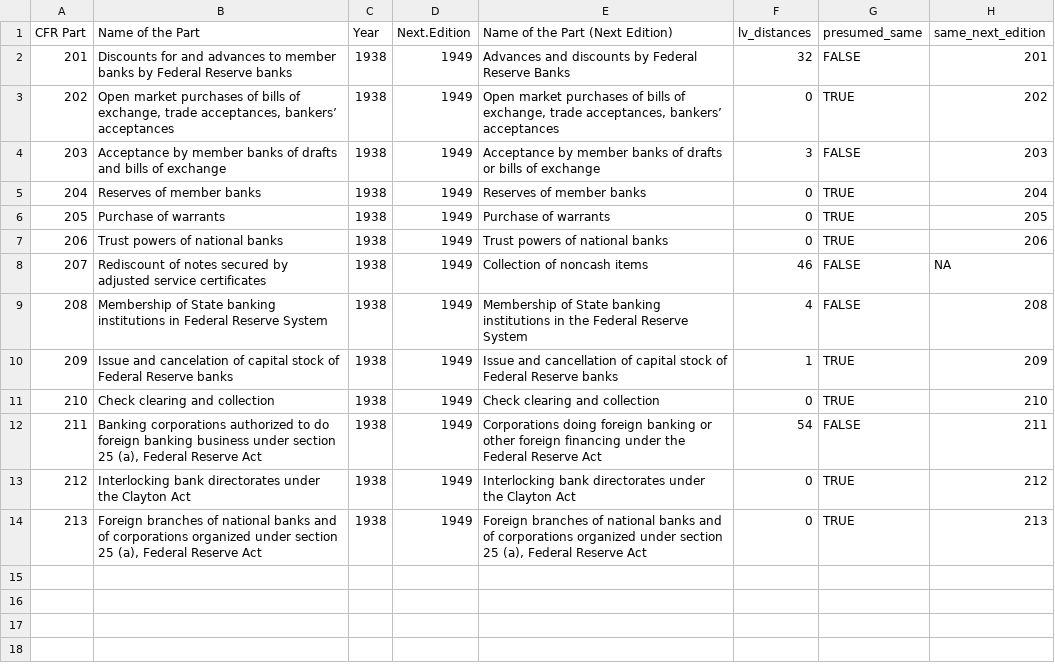
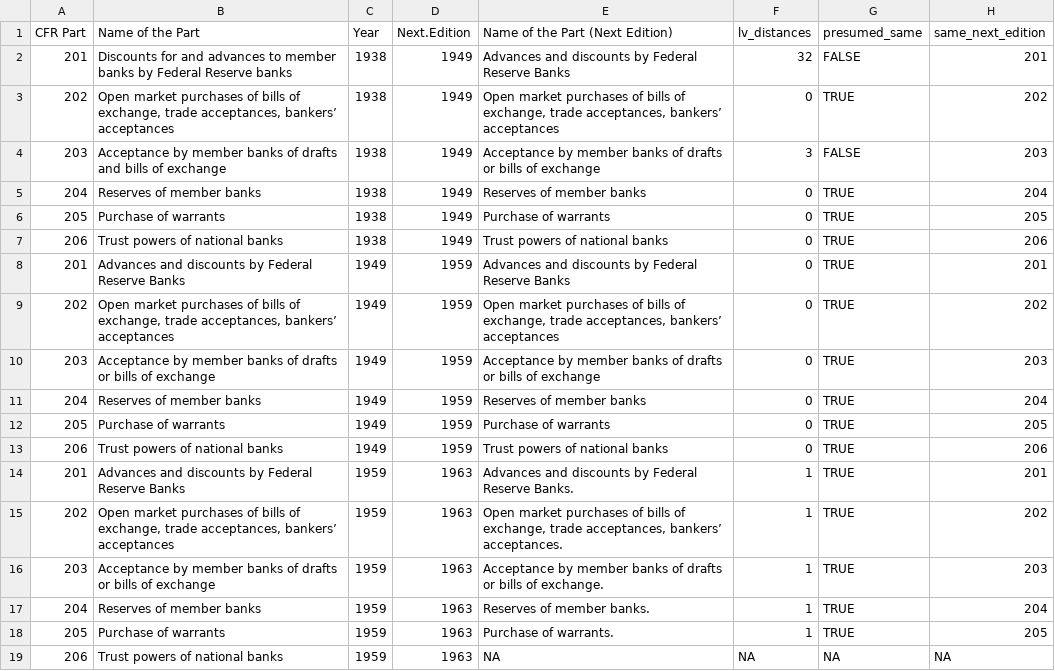
Before and after one commit to Jchench/CFR-part-change, a CSV file: matched_titles_short.csv, drawn as a sheet.

```diff
--- a/matched_titles_short.csv
+++ b/matched_titles_short.csv
@@ -7,8 +7,13 @@ CFR Part,Name of the Part,Year,Next.Edition,Name of the Part (Next Edition),lv_d
 206,Trust powers of national banks,1938,1949,Trust powers of national banks,0,TRUE,206
-207,Rediscount of notes secured by adjusted service certificates,1938,1949,Collection of noncash items,46,FALSE,NA
-208,Membership of State banking institutions in Federal Reserve System,1938,1949,Membership of State banking institutions in the Federal Reserve System,4,FALSE,208
-209,Issue and cancelation of capital stock of Federal Reserve banks,1938,1949,Issue and cancellation of capital stock of Federal Reserve banks,1,TRUE,209
-210,Check clearing and collection,1938,1949,Check clearing and collection,0,TRUE,210
-211,"Banking corporations authorized to do foreign banking business under section 25 (a), Federal Reserve Act",1938,1949,Corporations doing foreign banking or other foreign financing under the Federal Reserve Act,54,FALSE,211
-212,Interlocking bank directorates under the Clayton Act,1938,1949,Interlocking bank directorates under the Clayton Act,0,TRUE,212
-213,"Foreign branches of national banks and of corporations organized under section 25 (a), Federal Reserve Act",1938,1949,"Foreign branches of national banks and of corporations organized under section 25 (a), Federal Reserve Act",0,TRUE,213
+201,Advances and discounts by Federal Reserve Banks,1949,1959,Advances and discounts by Federal Reserve Banks,0,TRUE,201
+202,"Open market purchases of bills of exchange, trade acceptances, bankers’ acceptances",1949,1959,"Open market purchases of bills of exchange, trade acceptances, bankers’ acceptances",0,TRUE,202
+203,Acceptance by member banks of drafts or bills of exchange,1949,1959,Acceptance by member banks of drafts or bills of exchange,0,TRUE,203
+204,Reserves of member banks,1949,1959,Reserves of member banks,0,TRUE,204
+205,Purchase of warrants,1949,1959,Purchase of warrants,0,TRUE,205
+206,Trust powers of national banks,1949,1959,Trust powers of national banks,0,TRUE,206
+201,Advances and discounts by Federal Reserve Banks,1959,1963,Advances and discounts by Federal Reserve Banks.,1,TRUE,201
+202,"Open market purchases of bills of exchange, trade acceptances, bankers’ acceptances",1959,1963,"Open market purchases of bills of exchange, trade acceptances, bankers’ acceptances.",1,TRUE,202
+203,Acceptance by member banks of drafts or bills of exchange,1959,1963,Acceptance by member banks of drafts or bills of exchange.,1,TRUE,203
+204,Reserves of member banks,1959,1963,Reserves of member banks.,1,TRUE,204
+205,Purchase of warrants,1959,1963,Purchase of warrants.,1,TRUE,205
+206,Trust powers of national banks,1959,1963,NA,NA,NA,NA
```
Also changed, not shown: 14 other files.
